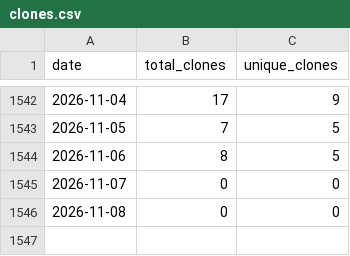
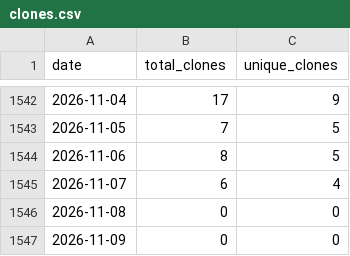
Before and after one commit to wumphlett/COMP-5120, a CSV file: .traffic/clones.csv, drawn as a sheet; only a part is shown, gaps mark what is left out.

Commit message:
Updating repository traffic

```diff
--- a/.traffic/clones.csv
+++ b/.traffic/clones.csv
@@ -1544,3 +1544,4 @@ date,total_clones,unique_clones
 2026-11-06,8,5
-2026-11-07,0,0
+2026-11-07,6,4
 2026-11-08,0,0
+2026-11-09,0,0
```
Also changed, not shown: .traffic/views.csv, 3 other files.
